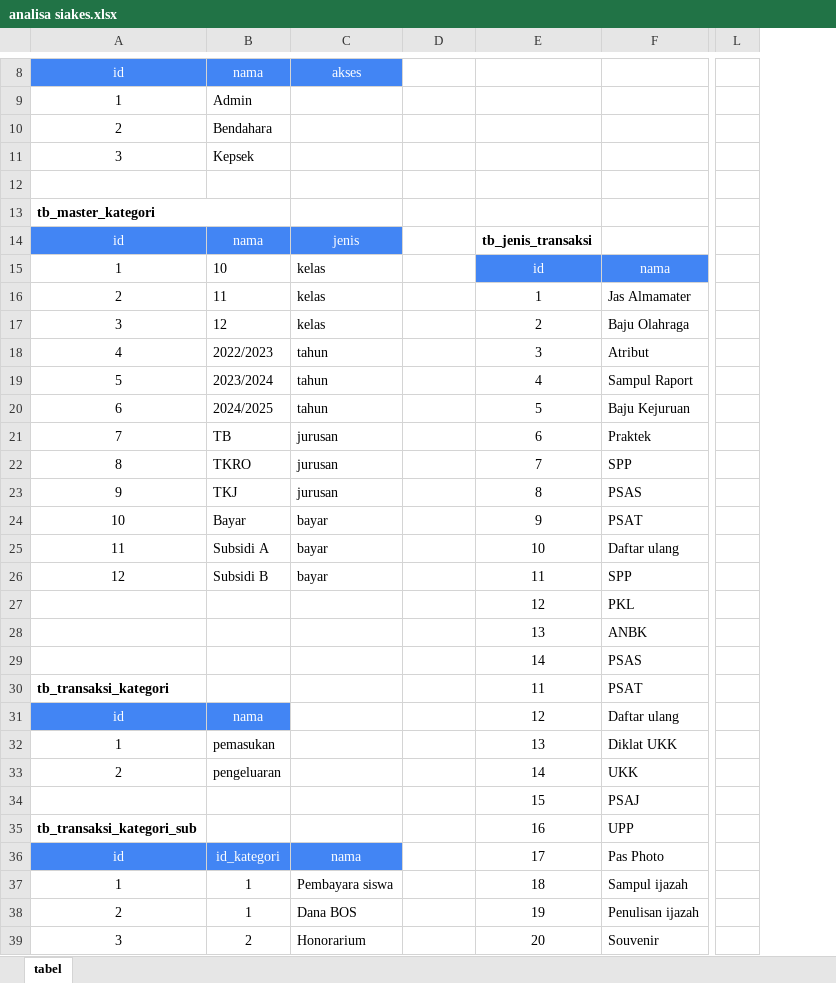
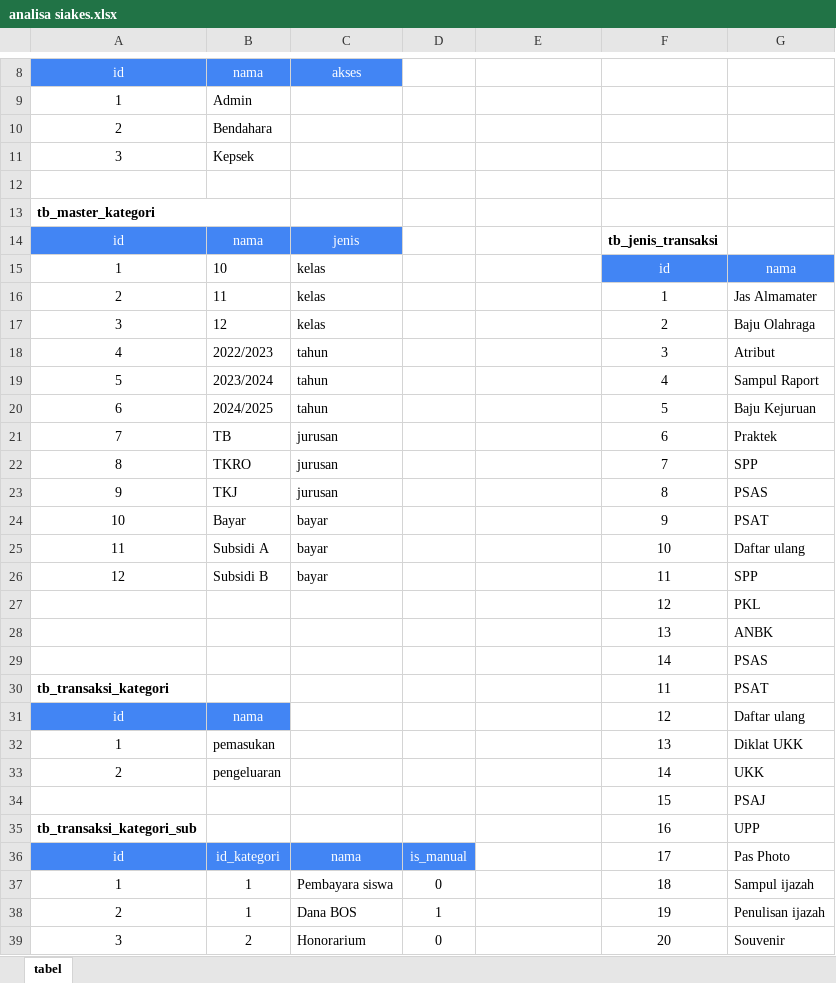
Before and after one commit to Hilman023/SIAKES, an Excel workbook: analisa/analisa siakes.xlsx, sheet tabel, drawn as a sheet; only a part is shown, gaps mark what is left out; values as stored, in another font and other column widths than the file's, no borders; removed rows and columns are numbered as before the commit, all else as after; the diff covers the shown part only; the diff names each change by its address in the sheet, - before the commit and + after, or states it on an @@ line.

```diff
--- a/analisa/analisa siakes.xlsx (sheet tabel)
+++ b/analisa/analisa siakes.xlsx (sheet tabel)
+column F, rows 14-39: tb_jenis_transaksi | id | 1 | 2 | 3 | 4 | 5 | 6 | 7 | 8 | 9 | 10 | 11 | 12 | 13 | 14 | 11 | 12 | 13 | 14 | 15 | 16 | 17 | 18 | 19 | 20
-column L, empty
-E14: tb_jenis_transaksi
+E14: (empty)
-E15: id
+E15: (empty)
-E15 fill: #4285F4
+E15 fill: none
-E16: 1
+E16: (empty)
-E17: 2
+E17: (empty)
-E18: 3
+E18: (empty)
-E19: 4
+E19: (empty)
-E20: 5
+E20: (empty)
-E21: 6
+E21: (empty)
-E22: 7
+E22: (empty)
-E23: 8
+E23: (empty)
-E24: 9
+E24: (empty)
-E25: 10
+E25: (empty)
-E26: 11
+E26: (empty)
-E27: 12
+E27: (empty)
-E28: 13
+E28: (empty)
-E29: 14
+E29: (empty)
-E30: 11
+E30: (empty)
-E31: 12
+E31: (empty)
-E32: 13
+E32: (empty)
-E33: 14
+E33: (empty)
-E34: 15
+E34: (empty)
-E35: 16
+E35: (empty)
-D36: (empty)
+D36: is_manual
-D36 fill: none
+D36 fill: #4285F4
-E36: 17
+E36: (empty)
-D37: (empty)
+D37: 0
-E37: 18
+E37: (empty)
-D38: (empty)
+D38: 1
-E38: 19
+E38: (empty)
-D39: (empty)
+D39: 0
-E39: 20
+E39: (empty)
```
Also changed, not shown: 3 added rows, 3 removed rows, 92 edited cells and cell formats elsewhere in this sheet, formulas that keep their value.
